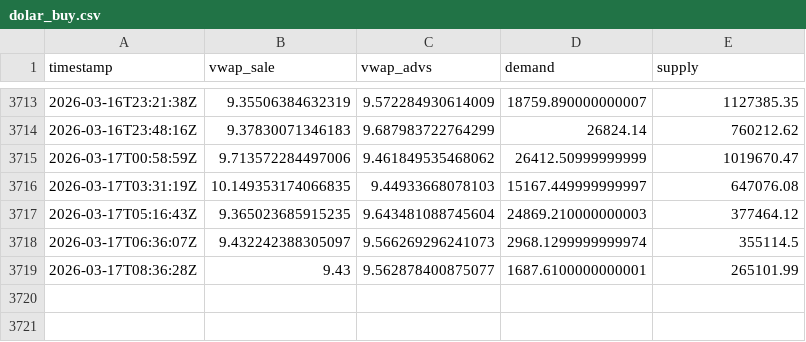
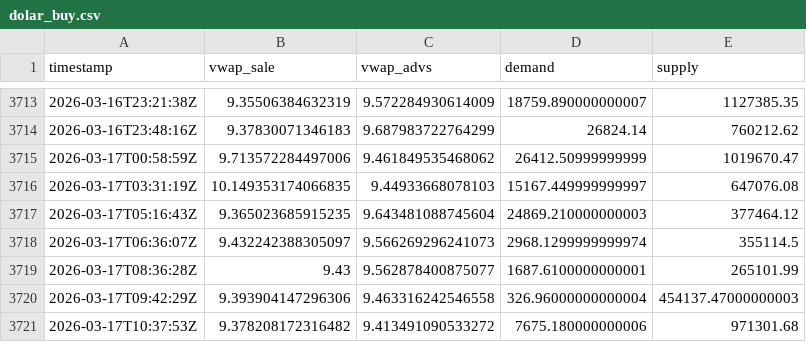
Before and after one commit to mauforonda/indicadores_dolar, a CSV file: dolar_buy.csv, drawn as a sheet; only a part is shown, gaps mark what is left out.

Commit message:
Update data

```diff
--- a/dolar_buy.csv
+++ b/dolar_buy.csv
@@ -3719 +3719,3 @@ timestamp,vwap_sale,vwap_advs,demand,supply
 2026-03-17T08:36:28Z,9.43,9.562878400875077,1687.6100000000001,265101.99
+2026-03-17T09:42:29Z,9.393904147296306,9.463316242546558,326.96000000000004,454137.47000000003
+2026-03-17T10:37:53Z,9.378208172316482,9.413491090533272,7675.180000000006,971301.68
```
Also changed, not shown: dolar_sell.csv.
